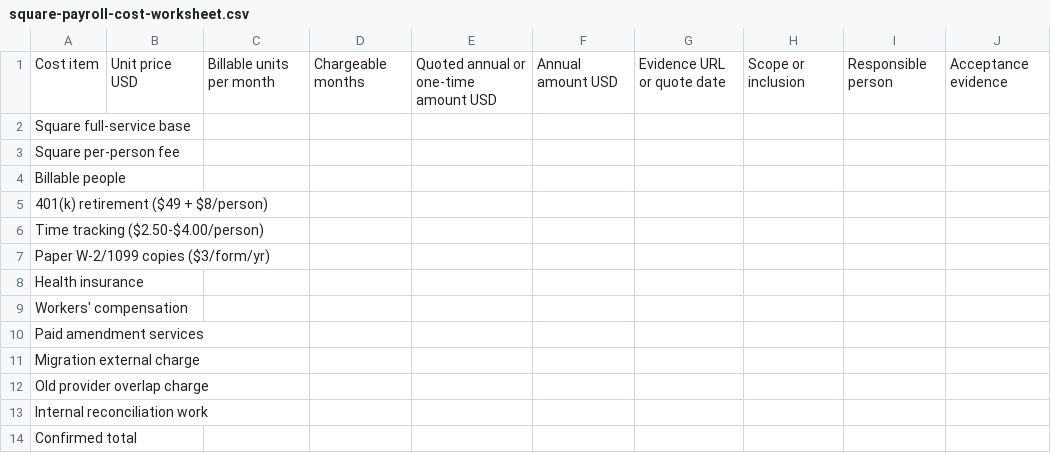
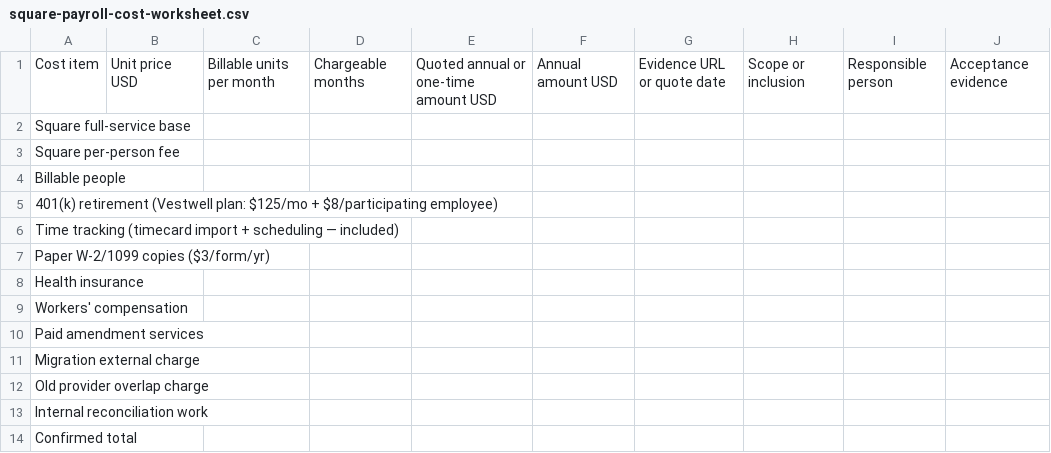
Before and after one commit to 229003795/truepayrollcost.com, a CSV file: src/downloads/square-payroll-cost-worksheet.csv, drawn as a sheet.

Commit message:
Fix Square page: band claim and add-on provenance
Two problems found on review.

1. The head-to-head sentence said Square sits "at or below the bottom of
   that band at every headcount shown", contradicting the page's own
   table: at one person $492 falls inside Paychex's $360-$1,200 band.
   Now states inside at one person, below the low end from five up.

2. The 401(k) and time-tracking rows sat under a "Published charge"
   column but came from a third-party review. Both checked against
   Square's own site: 401(k) is $125/mo + $8 per participating employee
   (Vestwell's plan on Square's 401(k) page, plus a 0.2% participant
   account fee) - the review's $49 + $8 was wrong; timecard import and
   scheduling are Included in full-service, so there is no per-person
   time-tracking charge to budget. Workers' comp is quote-based and
   health insurance and amendments have no published price.

Table column retitled "Charge, and where it comes from"; every row now
states its provenance. The third-party time-tracking figure survives
once, explicitly labelled as not a Square price and not budgeted.
Record and CSV worksheet relabelled to match.

```diff
--- a/src/downloads/square-payroll-cost-worksheet.csv
+++ b/src/downloads/square-payroll-cost-worksheet.csv
@@ -4,4 +4,4 @@ Square per-person fee,,,,,,,,,
 Billable people,,,,,,,,,
-401(k) retirement ($49 + $8/person),,,,,,,,,
-Time tracking ($2.50-$4.00/person),,,,,,,,,
+401(k) retirement (Vestwell plan: $125/mo + $8/participating employee),,,,,,,,,
+Time tracking (timecard import + scheduling — included),,,,,,,,,
 Paper W-2/1099 copies ($3/form/yr),,,,,,,,,
```
Also changed, not shown: 2 other files.
